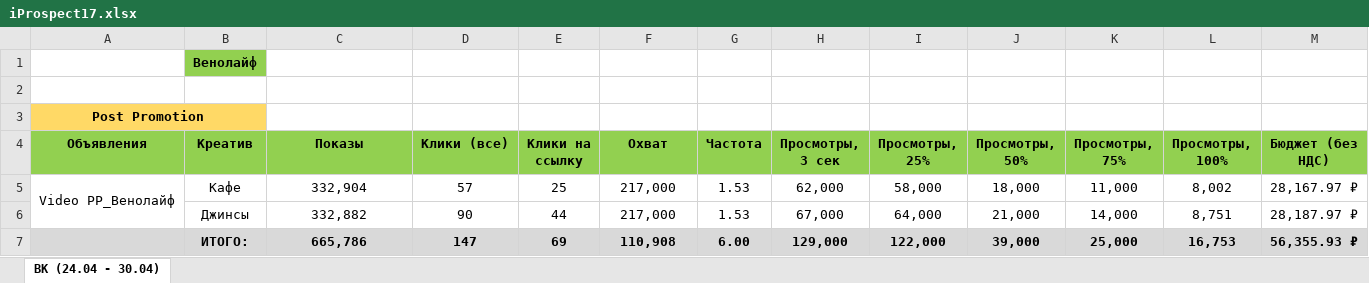
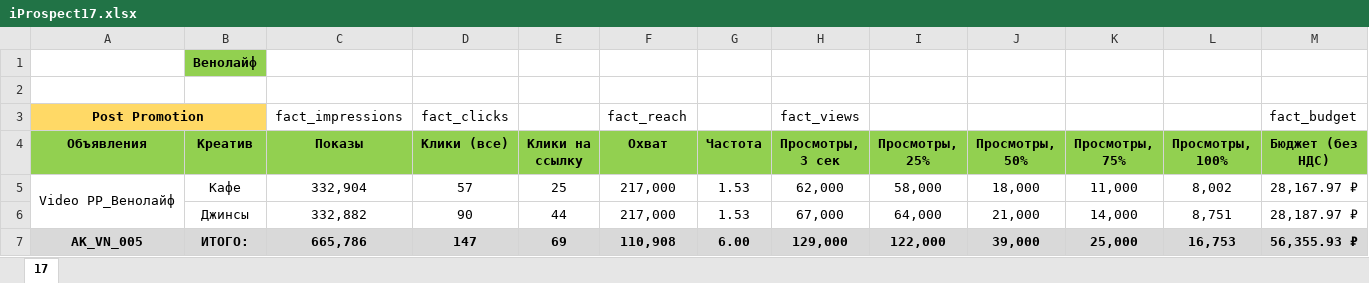
Before and after one commit to ryouzaki/Excel2, an Excel workbook: Reports/iProspect/iProspect17.xlsx, sheet 17, drawn as a sheet; only a part is shown; values as stored, in another font and other column widths than the file's, no borders; removed rows and columns are numbered as before the commit, all else as after; rows hold the shown columns only; the diff names each change by its address in the sheet, - before the commit and + after, or states it on an @@ line.

```diff
--- a/Reports/iProspect/iProspect17.xlsx (sheet 17)
+++ b/Reports/iProspect/iProspect17.xlsx (sheet 17)
-sheet tab: ВК (24.04 - 30.04)
+sheet tab: 17
-row 3: Post Promotion
+row 3: Post Promotion |  | fact_impressions | fact_clicks |  | fact_reach |  | fact_views |  |  |  |  | fact_budget
-A7 (Объявления): (empty)
+A7 (Объявления): AK_VN_005
```
Also changed, not shown: Reports/Amnet/Amnet6.xlsx, 6 other files.
